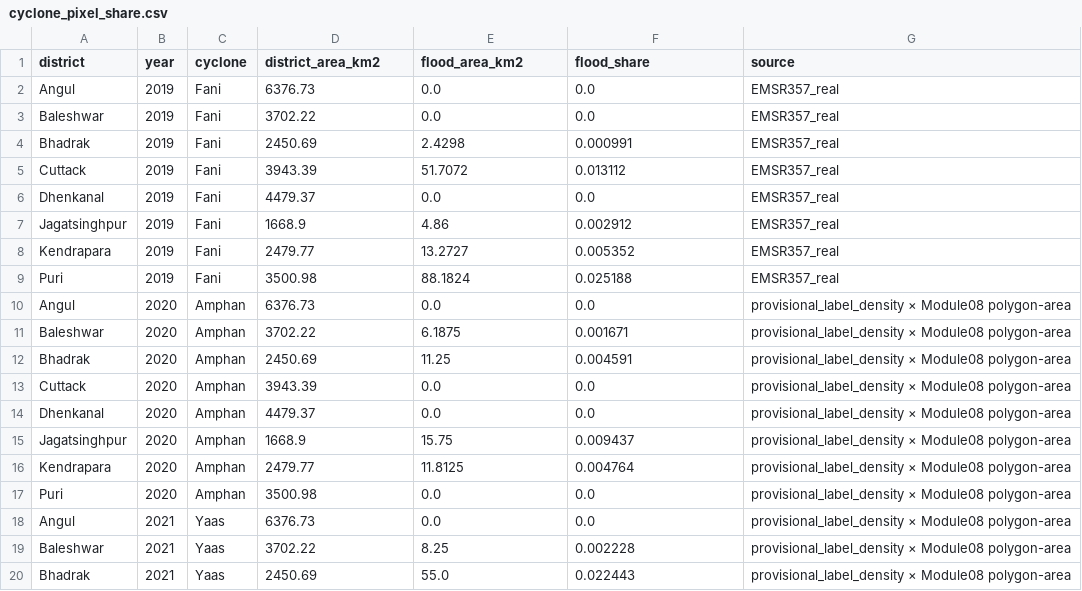
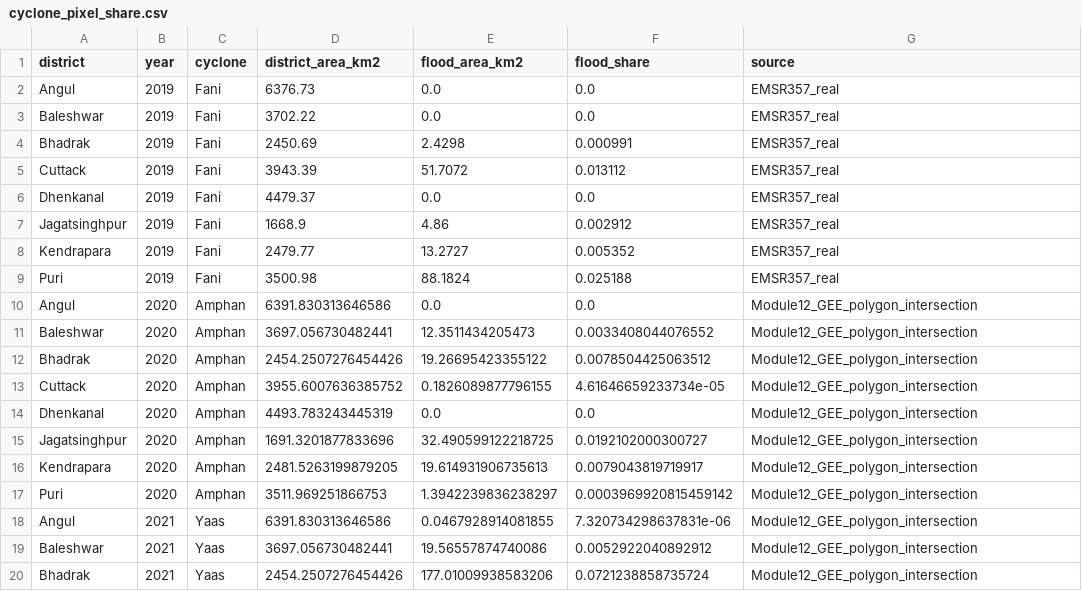
Before and after one commit to pandasupranab/RiceBaCI-GEE, a CSV file: data_real/cyclone_pixel_share.csv, drawn as a sheet; only a part is shown; the diff covers the shown part only.

Commit message:
Batch 19 — v2.1 classifier-corrected panel rerun (v1.0.0-rc3): data_real/cyclone_pixel_share.csv

```diff
--- a/data_real/cyclone_pixel_share.csv
+++ b/data_real/cyclone_pixel_share.csv
@@ -9,12 +9,12 @@ Kendrapara,2019,Fani,2479.77,13.2727,0.005352,EMSR357_real
 Puri,2019,Fani,3500.98,88.1824,0.025188,EMSR357_real
-Angul,2020,Amphan,6376.73,0.0,0.0,provisional_label_density × Module08 polygon-area
-Baleshwar,2020,Amphan,3702.22,6.1875,0.001671,provisional_label_density × Module08 polygon-area
-Bhadrak,2020,Amphan,2450.69,11.25,0.004591,provisional_label_density × Module08 polygon-area
-Cuttack,2020,Amphan,3943.39,0.0,0.0,provisional_label_density × Module08 polygon-area
-Dhenkanal,2020,Amphan,4479.37,0.0,0.0,provisional_label_density × Module08 polygon-area
-Jagatsinghpur,2020,Amphan,1668.9,15.75,0.009437,provisional_label_density × Module08 polygon-area
-Kendrapara,2020,Amphan,2479.77,11.8125,0.004764,provisional_label_density × Module08 polygon-area
-Puri,2020,Amphan,3500.98,0.0,0.0,provisional_label_density × Module08 polygon-area
-Angul,2021,Yaas,6376.73,0.0,0.0,provisional_label_density × Module08 polygon-area
-Baleshwar,2021,Yaas,3702.22,8.25,0.002228,provisional_label_density × Module08 polygon-area
-Bhadrak,2021,Yaas,2450.69,55.0,0.022443,provisional_label_density × Module08 polygon-area
+Angul,2020,Amphan,6391.830313646586,0.0,0.0,Module12_GEE_polygon_intersection
+Baleshwar,2020,Amphan,3697.056730482441,12.3511434205473,0.0033408044076552,Module12_GEE_polygon_intersection
+Bhadrak,2020,Amphan,2454.2507276454426,19.26695423355122,0.0078504425063512,Module12_GEE_polygon_intersection
+Cuttack,2020,Amphan,3955.6007636385752,0.1826089877796155,4.61646659233734e-05,Module12_GEE_polygon_intersection
+Dhenkanal,2020,Amphan,4493.783243445319,0.0,0.0,Module12_GEE_polygon_intersection
+Jagatsinghpur,2020,Amphan,1691.3201877833696,32.490599122218725,0.0192102000300727,Module12_GEE_polygon_intersection
+Kendrapara,2020,Amphan,2481.5263199879205,19.614931906735613,0.0079043819719917,Module12_GEE_polygon_intersection
+Puri,2020,Amphan,3511.969251866753,1.3942239836238297,0.0003969920815459142,Module12_GEE_polygon_intersection
+Angul,2021,Yaas,6391.830313646586,0.0467928914081855,7.320734298637831e-06,Module12_GEE_polygon_intersection
+Baleshwar,2021,Yaas,3697.056730482441,19.56557874740086,0.0052922040892912,Module12_GEE_polygon_intersection
+Bhadrak,2021,Yaas,2454.2507276454426,177.01009938583206,0.0721238858735724,Module12_GEE_polygon_intersection
```
Also changed, not shown: 20 edited cells elsewhere in this file.
